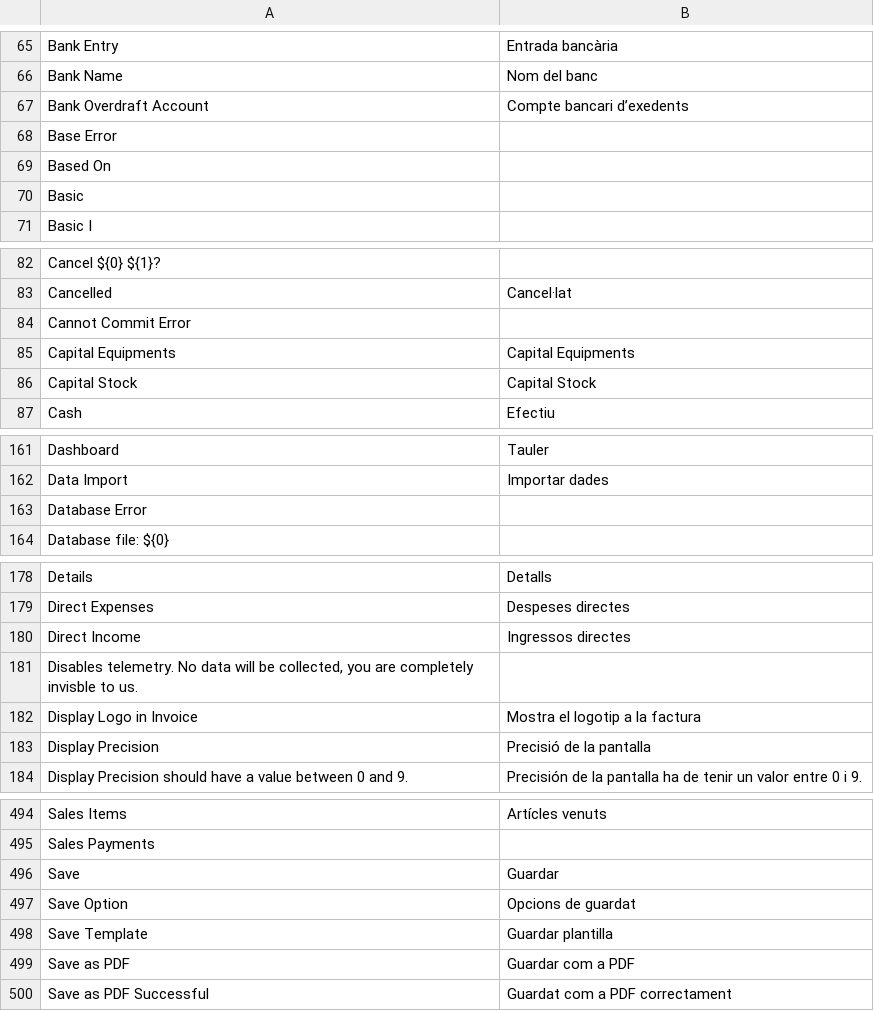
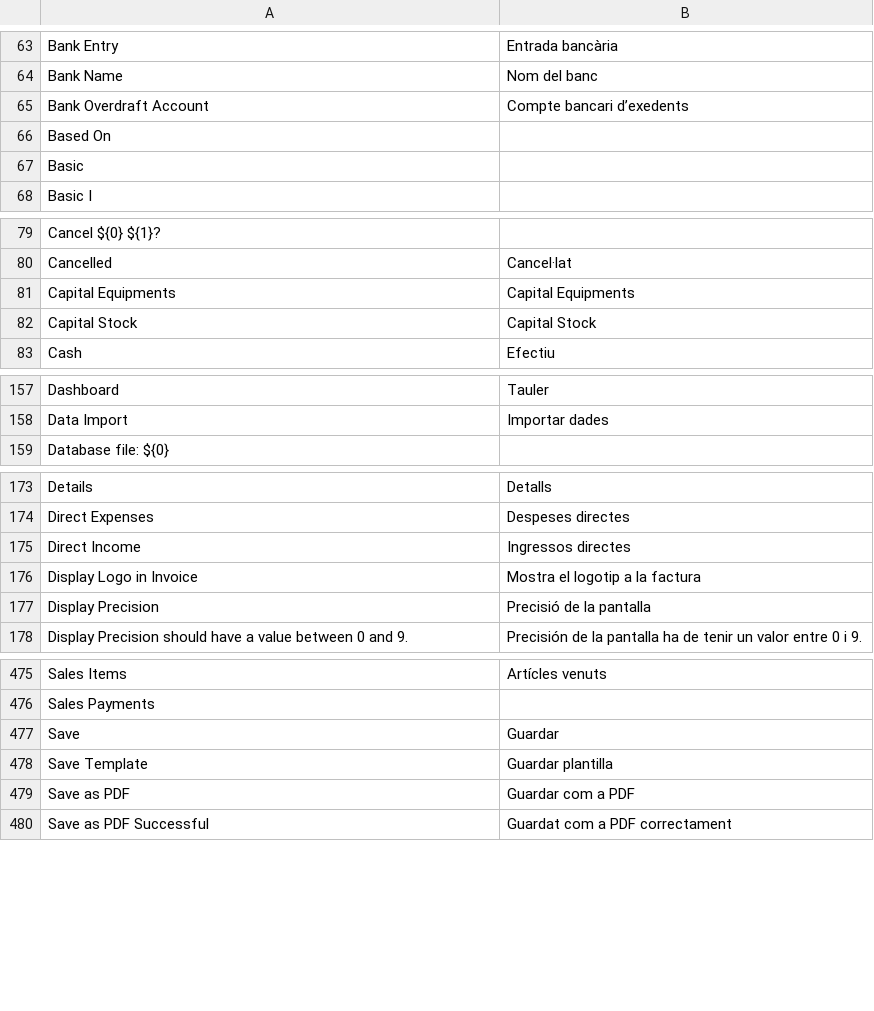
Before and after one commit to asixdev77/Frappe_books, a CSV file: translations/ca-ES.csv, drawn as a sheet; only a part is shown, gaps mark what is left out; removed rows and columns are numbered as before the commit, all else as after; the diff covers the shown part only; the diff names each change by its address in the sheet, - before the commit and + after, or states it on an @@ line.

```diff
--- a/translations/ca-ES.csv
+++ b/translations/ca-ES.csv
-row 68: Base Error
-row 84: Cannot Commit Error
-row 163: Database Error
-row 181: Disables telemetry. No data will be collected, you are completely invisble to us.
-row 497: Save Option | Opcions de guardat
```
Also changed, not shown: 1 added row, 19 removed rows and 1 edited cell elsewhere in this file, translations/ar.csv, translations/de.csv, 4 other files.
